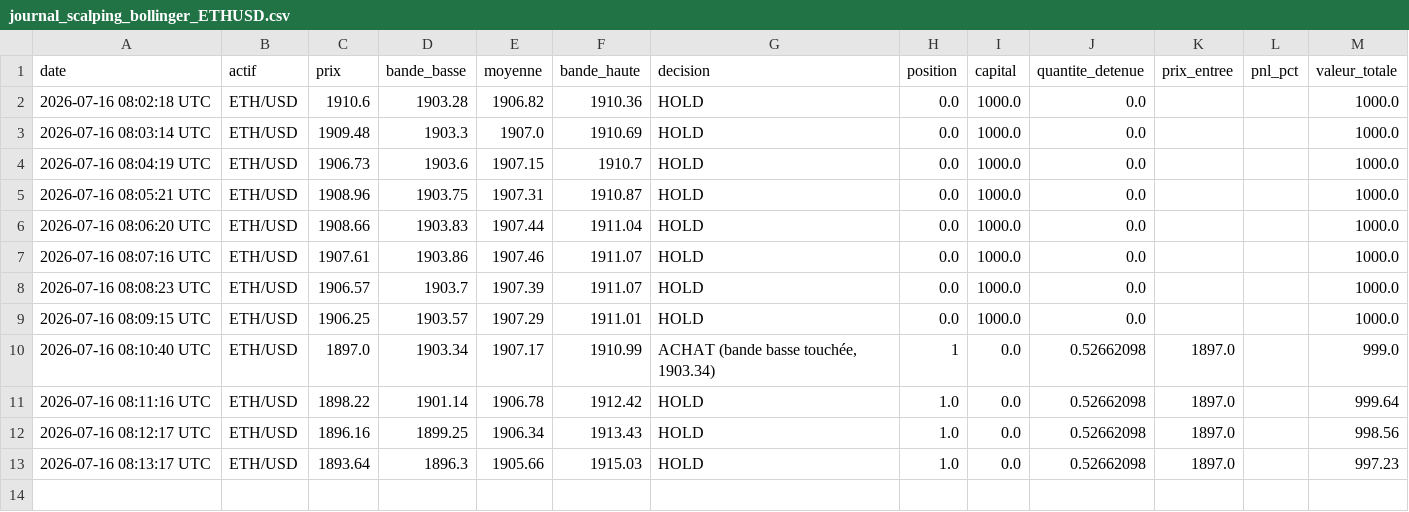
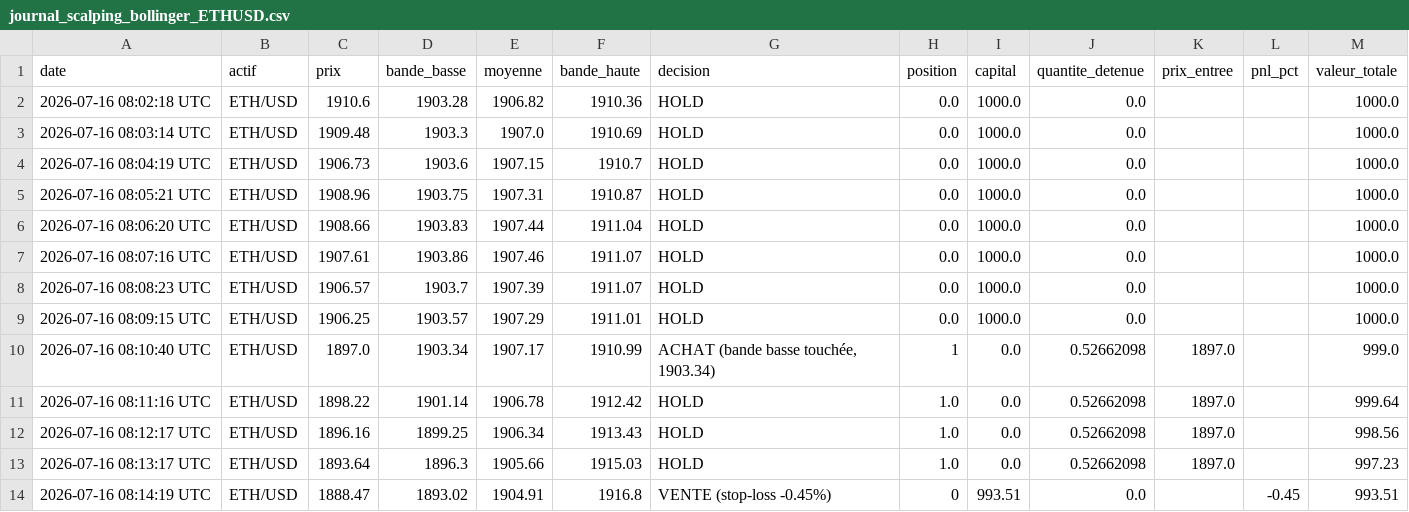
Before and after one commit to ohnonpaslui/Bot-Trading-v2, a CSV file: journal_scalping_bollinger_ETHUSD.csv, drawn as a sheet; the diff names each change by its address in the sheet, - before the commit and + after, or states it on an @@ line.

Commit message:
Decision scalping du 2026-07-16 08:14:19 UTC

```diff
--- a/journal_scalping_bollinger_ETHUSD.csv
+++ b/journal_scalping_bollinger_ETHUSD.csv
+row 14: 2026-07-16 08:14:19 UTC | ETH/USD | 1888.47 | 1893.02 | 1904.91 | 1916.8 | VENTE (stop-loss -0.45%) | 0 | 993.51 | 0.0 |  | -0.45 | 993.51
```
Also changed, not shown: journal_scalping_bollinger_BTCUSD.csv.
